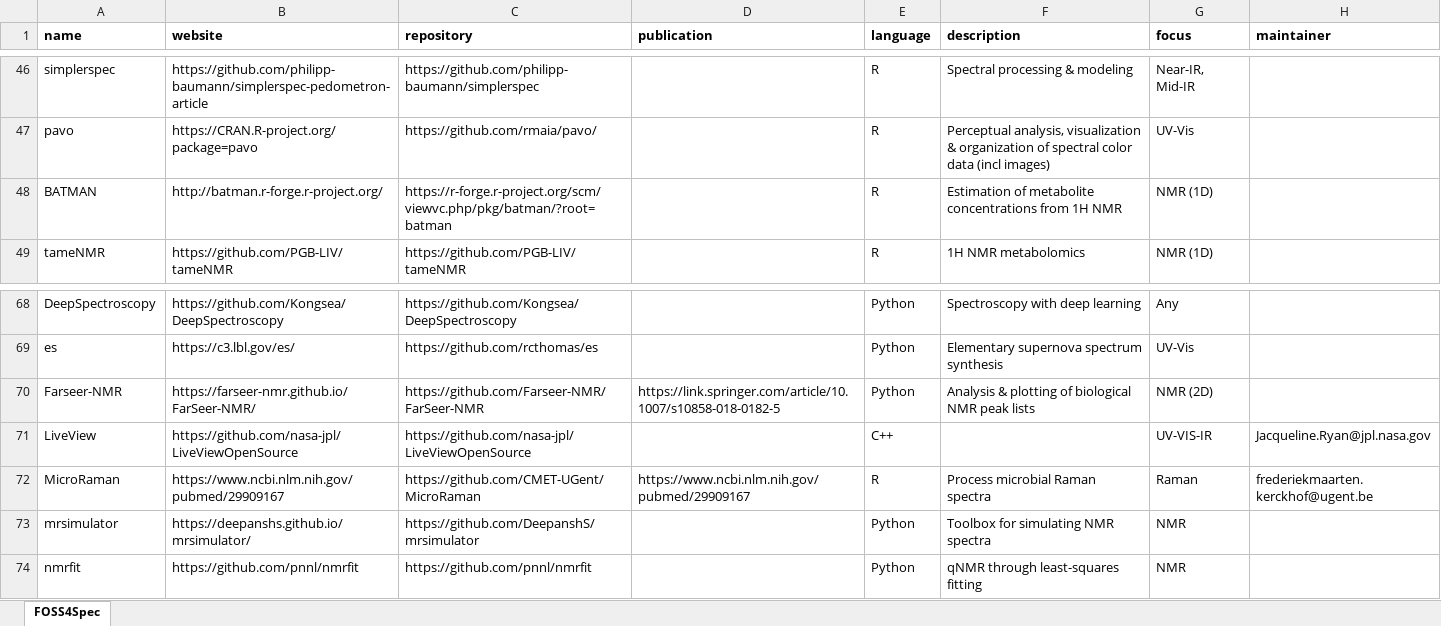
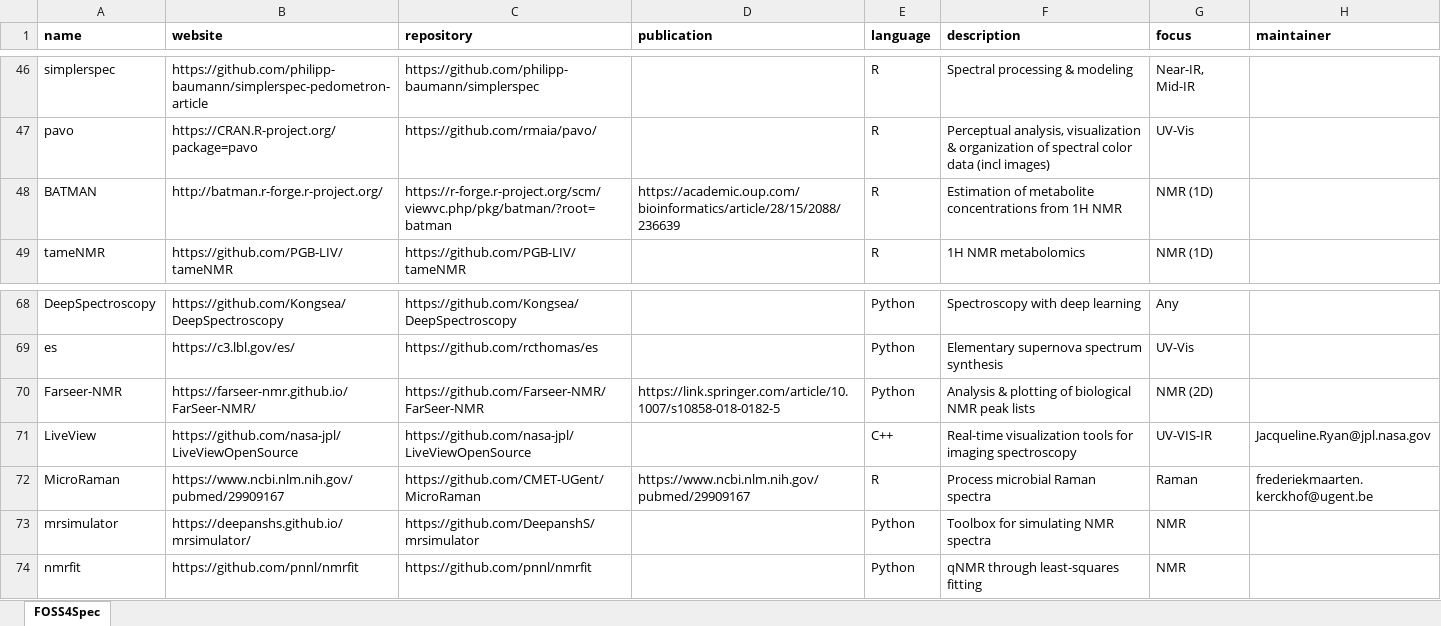
Before and after one commit to bryanhanson/FOSS4Spectroscopy, an Excel workbook: FOSS4Spec.xlsx, sheet FOSS4Spec, drawn as a sheet; only a part is shown, gaps mark what is left out; values as stored, in another font and other column widths than the file's, no borders; the diff names each change by its address in the sheet, - before the commit and + after, or states it on an @@ line.

Commit message:
a few missing entries fixed

```diff
--- a/FOSS4Spec.xlsx (sheet FOSS4Spec)
+++ b/FOSS4Spec.xlsx (sheet FOSS4Spec)
-D48 (publication): (empty)
+D48 (publication): https://academic.oup.com/bioinformatics/article/28/15/2088/236639
-F71 (description): (empty)
+F71 (description): Real-time visualization tools for imaging spectroscopy
```
Also changed, not shown: 1 other file.
